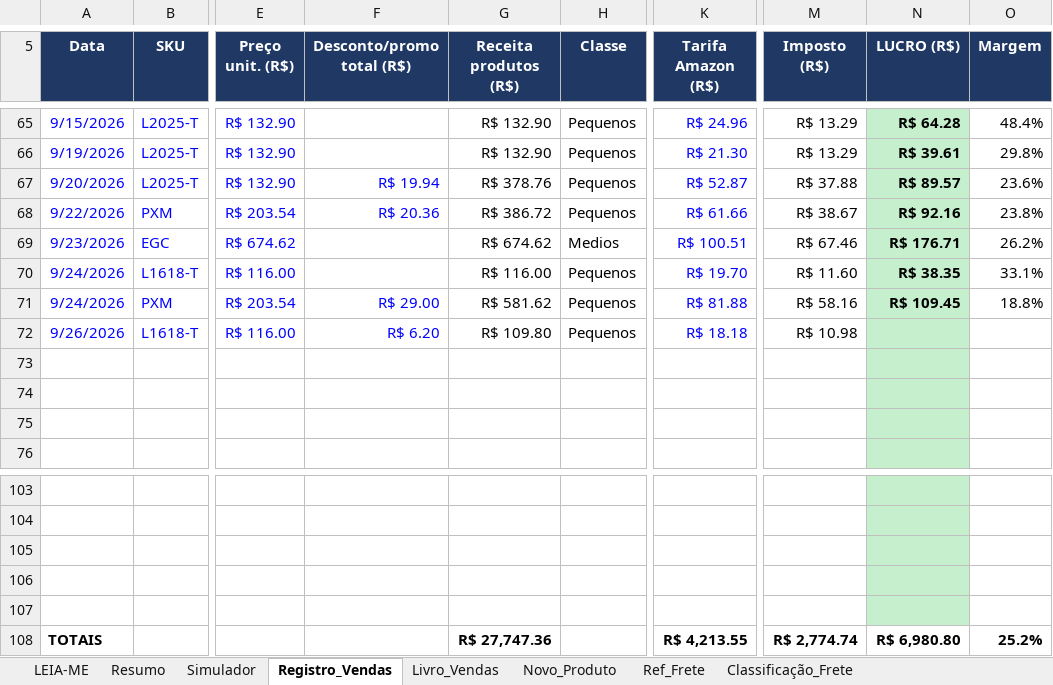
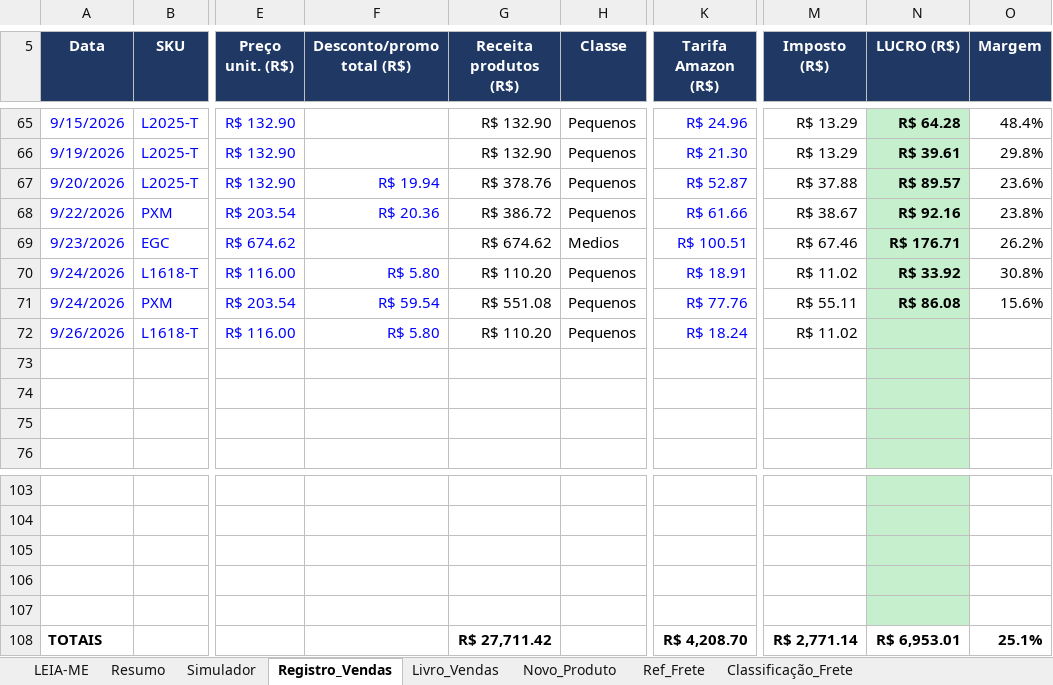
Before and after one commit to WinnetMetais/Marketplaces---Leo, an Excel workbook: dados/Planilha_Mestra_Winnet_v4_3_4.xlsx, sheet Registro_Vendas, drawn as a sheet; only a part is shown, gaps mark what is left out; values as stored, in another font and other column widths than the file's, no borders; conditional formats not drawn; the diff names each change by its address in the sheet, - before the commit and + after, or states it on an @@ line.

```diff
--- a/dados/Planilha_Mestra_Winnet_v4_3_4.xlsx (sheet Registro_Vendas)
+++ b/dados/Planilha_Mestra_Winnet_v4_3_4.xlsx (sheet Registro_Vendas)
-F70 (Desconto/promo total (R$)): (empty)
+F70 (Desconto/promo total (R$)): R$ 5.80
-G70 (Receita produtos (R$)): R$ 116.00
+G70 (Receita produtos (R$)): R$ 110.20
-K70 (Tarifa Amazon (R$)): R$ 19.70
+K70 (Tarifa Amazon (R$)): R$ 18.91
-M70 (Imposto (R$)): R$ 11.60
+M70 (Imposto (R$)): R$ 11.02
-N70 (LUCRO (R$)): R$ 38.35
+N70 (LUCRO (R$)): R$ 33.92
-O70 (Margem): 33.1%
+O70 (Margem): 30.8%
-F71 (Desconto/promo total (R$)): R$ 29.00
+F71 (Desconto/promo total (R$)): R$ 59.54
-G71 (Receita produtos (R$)): R$ 581.62
+G71 (Receita produtos (R$)): R$ 551.08
-K71 (Tarifa Amazon (R$)): R$ 81.88
+K71 (Tarifa Amazon (R$)): R$ 77.76
-M71 (Imposto (R$)): R$ 58.16
+M71 (Imposto (R$)): R$ 55.11
-N71 (LUCRO (R$)): R$ 109.45
+N71 (LUCRO (R$)): R$ 86.08
-O71 (Margem): 18.8%
+O71 (Margem): 15.6%
-F72 (Desconto/promo total (R$)): R$ 6.20
+F72 (Desconto/promo total (R$)): R$ 5.80
-G72 (Receita produtos (R$)): R$ 109.80
+G72 (Receita produtos (R$)): R$ 110.20
-K72 (Tarifa Amazon (R$)): R$ 18.18
+K72 (Tarifa Amazon (R$)): R$ 18.24
-M72 (Imposto (R$)): R$ 10.98
+M72 (Imposto (R$)): R$ 11.02
-G108 (Receita produtos (R$)): R$ 27,747.36
+G108 (Receita produtos (R$)): R$ 27,711.42
-K108 (Tarifa Amazon (R$)): R$ 4,213.55
+K108 (Tarifa Amazon (R$)): R$ 4,208.70
-M108 (Imposto (R$)): R$ 2,774.74
+M108 (Imposto (R$)): R$ 2,771.14
-N108 (LUCRO (R$)): R$ 6,980.80
+N108 (LUCRO (R$)): R$ 6,953.01
-O108 (Margem): 25.2%
+O108 (Margem): 25.1%
```
Also changed, not shown: dados/Controle_Semanal_Amazon_Ads_Winnet.xlsx, 5 other files.
